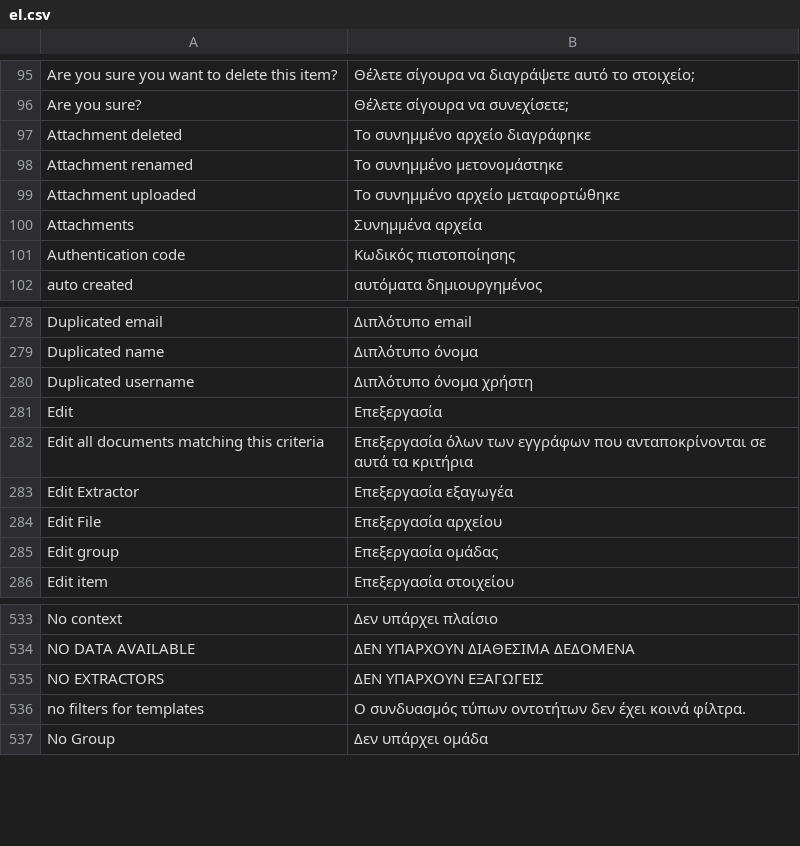
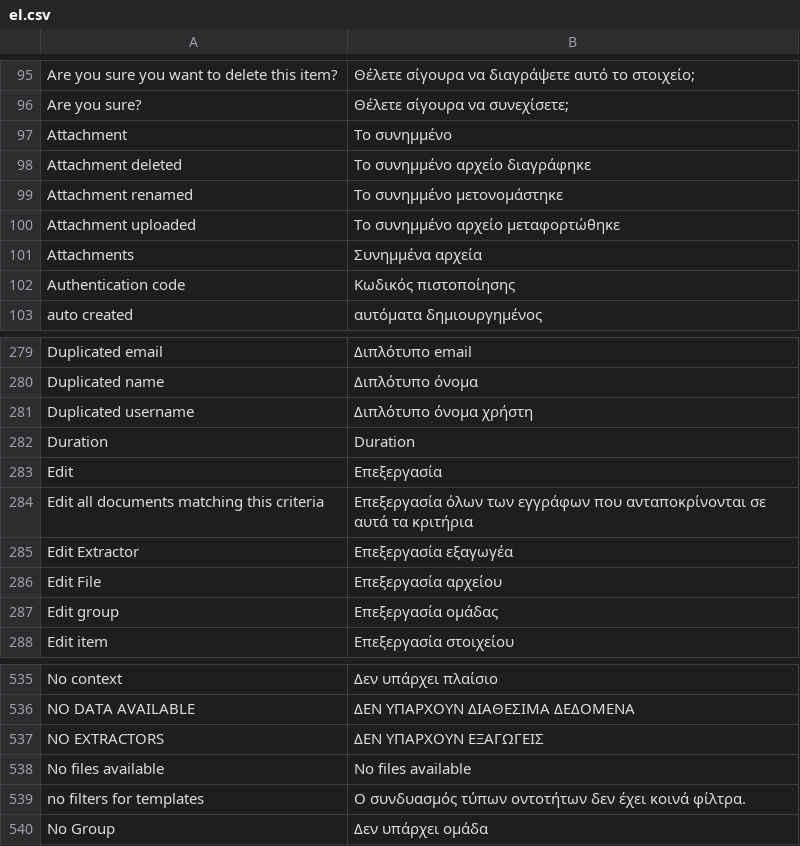
Before and after one commit to huridocs/uwazi, a CSV file: contents/ui-translations/el.csv, drawn as a sheet; only a part is shown, gaps mark what is left out; the diff names each change by its address in the sheet, - before the commit and + after, or states it on an @@ line.

```diff
--- a/contents/ui-translations/el.csv
+++ b/contents/ui-translations/el.csv
+row 97: Attachment | Το συνημμένο
+row 282: Duration | Duration
+row 538: No files available | No files available
```
Also changed, not shown: contents/ui-translations/ar.csv, contents/ui-translations/en.csv, 48 other files.
